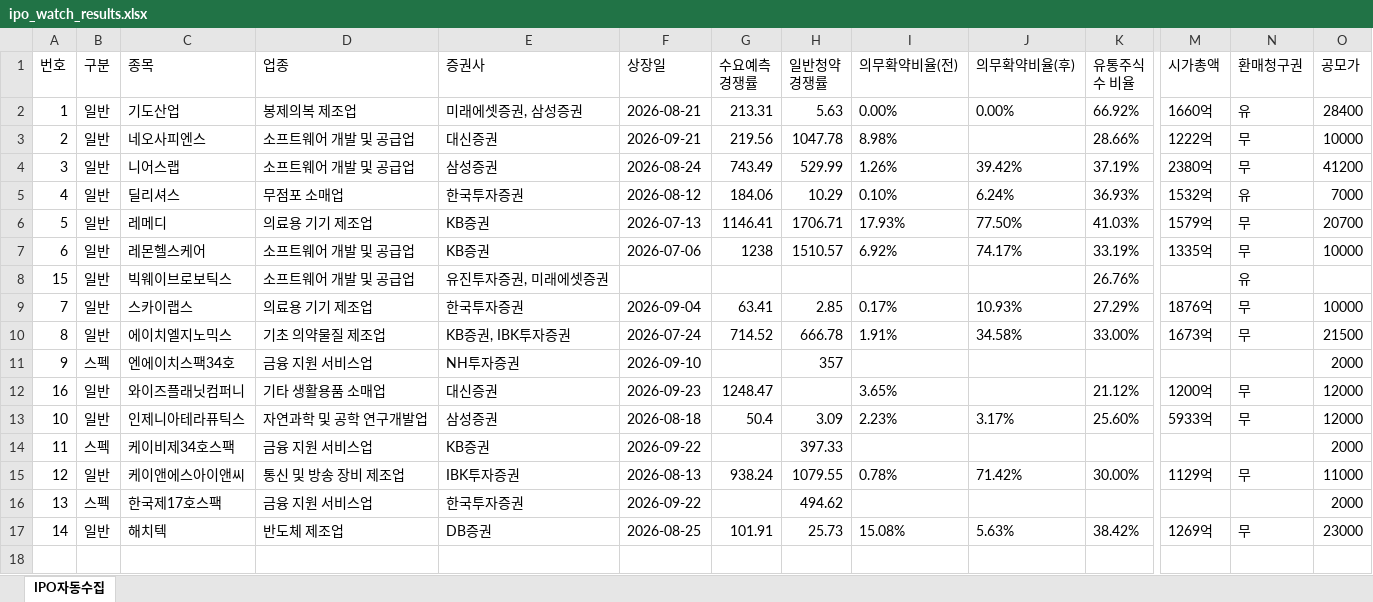
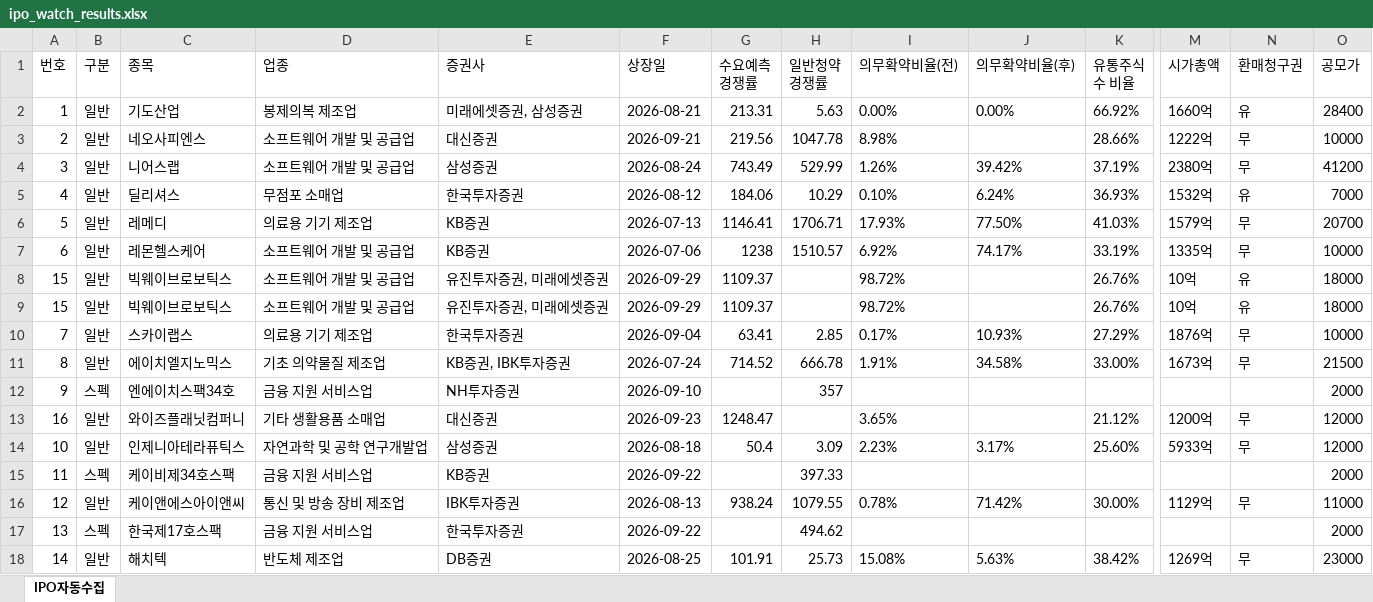
Before and after one commit to khiro37/IPO, an Excel workbook: ipo_watch_results.xlsx, sheet IPO자동수집, drawn as a sheet; only a part is shown, gaps mark what is left out; values as stored, in another font and other column widths than the file's, no borders; rows hold the shown columns only; the diff names each change by its address in the sheet, - before the commit and + after, or states it on an @@ line.

```diff
--- a/ipo_watch_results.xlsx (sheet IPO자동수집)
+++ b/ipo_watch_results.xlsx (sheet IPO자동수집)
-F8 (상장일): (empty)
+F8 (상장일): 2026-09-29
-G8 (수요예측 경쟁률): (empty)
+G8 (수요예측 경쟁률): 1109.37
-I8 (의무확약비율(전)): (empty)
+I8 (의무확약비율(전)): 98.72%
-M8 (시가총액): (empty)
+M8 (시가총액): 10억
-O8 (공모가): (empty)
+O8 (공모가): 18000
+row 9: 15 | 일반 | 빅웨이브로보틱스 | 소프트웨어 개발 및 공급업 | 유진투자증권, 미래에셋증권 | 2026-09-29 | 1109.37 |  | 98.72% |  | 26.76% | 10억 | 유 | 18000
```
Also changed, not shown: 2 other files.
